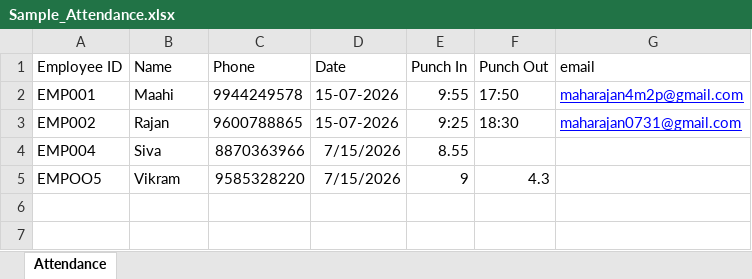
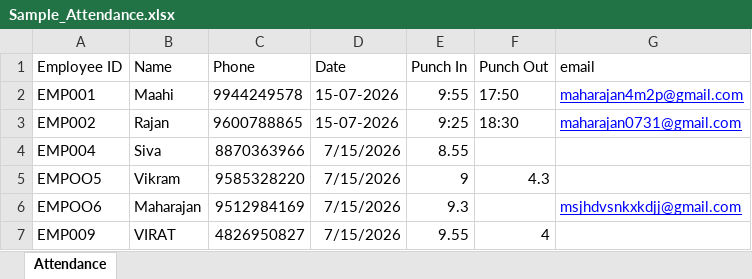
Before and after one commit to maharajan4m2p/Attendance_Notification_System, an Excel workbook: uploads/Sample_Attendance.xlsx, sheet Attendance, drawn as a sheet; values as stored, in another font and other column widths than the file's, no borders; the diff names each change by its address in the sheet, - before the commit and + after, or states it on an @@ line.

```diff
--- a/uploads/Sample_Attendance.xlsx (sheet Attendance)
+++ b/uploads/Sample_Attendance.xlsx (sheet Attendance)
+row 6: EMPOO6 | Maharajan | 9512984169 | 7/15/2026 | 9.3 |  | msjhdvsnkxkdjj@gmail.com
+row 7: EMP009 | VIRAT | 4826950827 | 7/15/2026 | 9.55 | 4
```
Also changed, not shown: 13 other files.
